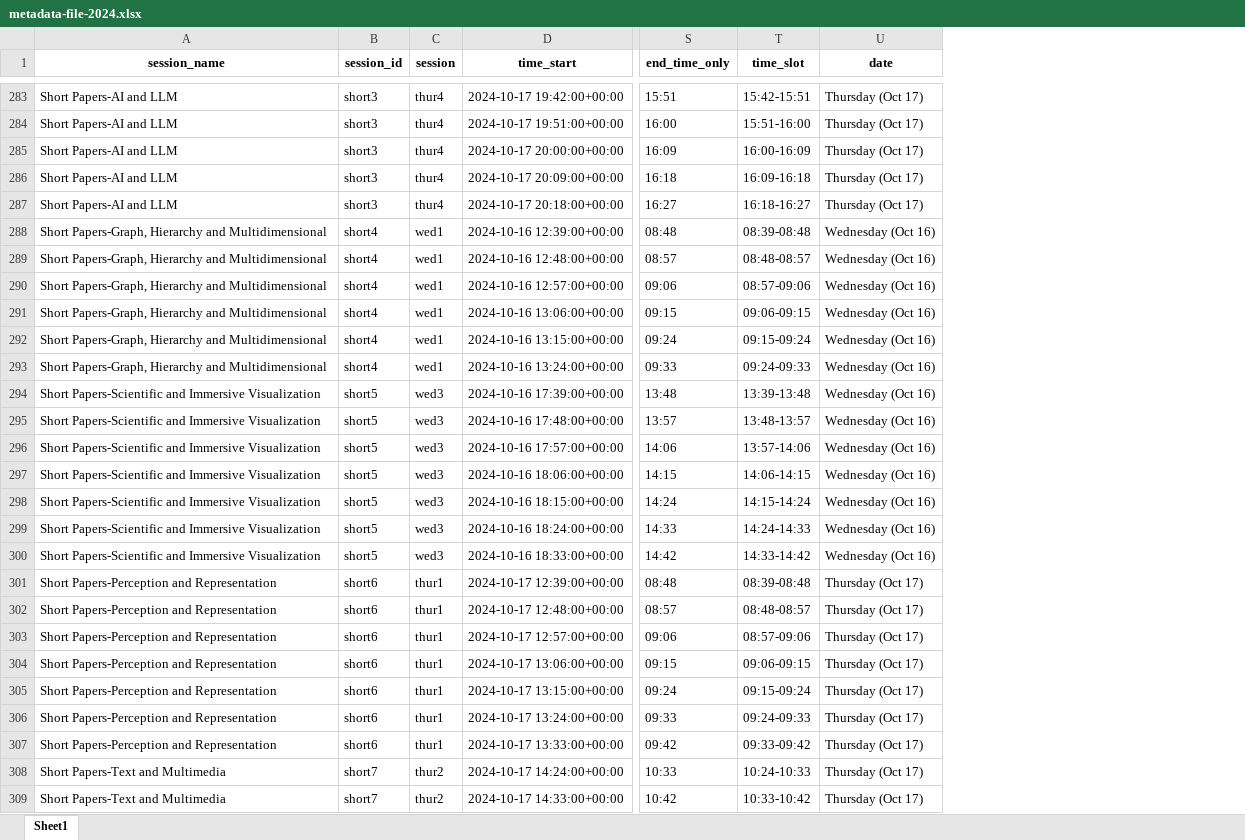
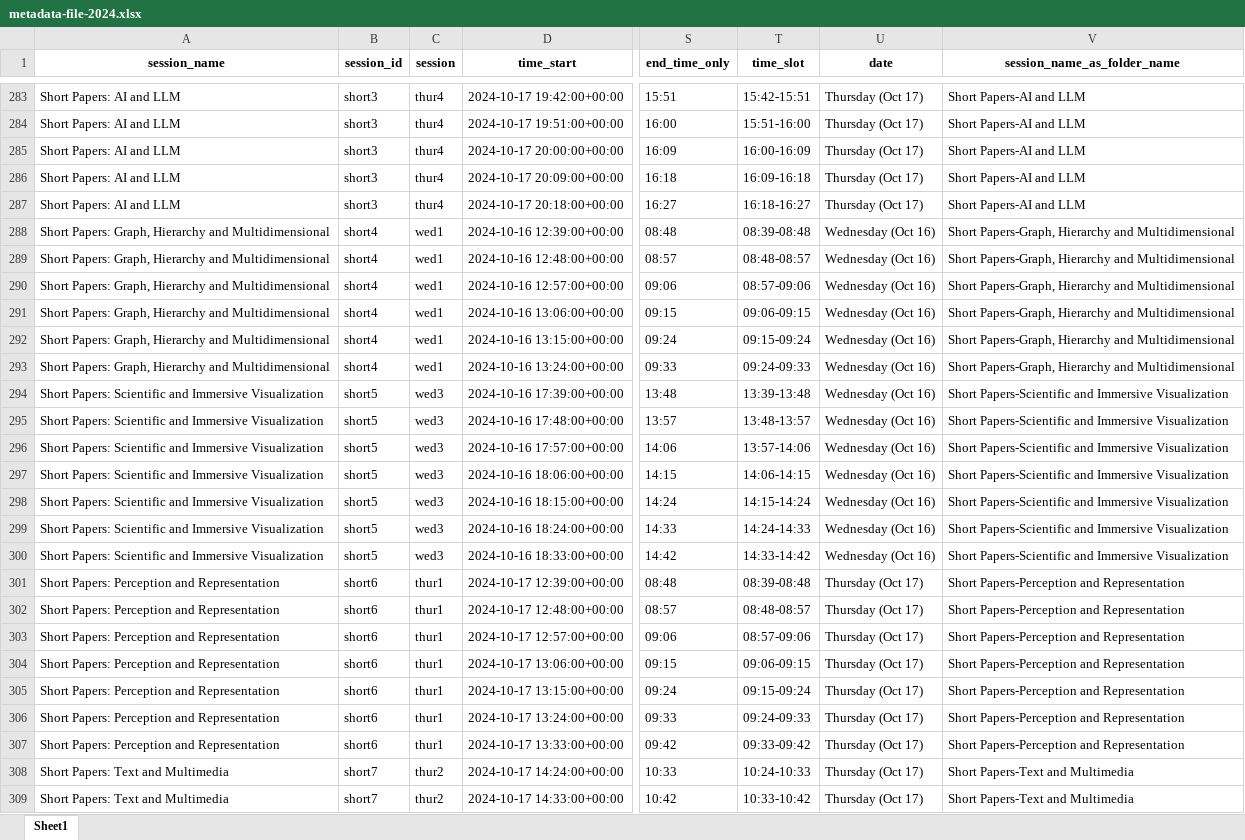
Before and after one commit to pandaYixuanWang/Vis24-VP, an Excel workbook: metadata-file-2024.xlsx, sheet Sheet1, drawn as a sheet; only a part is shown, gaps mark what is left out; values as stored, in another font and other column widths than the file's, no borders; the diff covers the shown part only; the diff names each change by its address in the sheet, - before the commit and + after, or states it on an @@ line.

```diff
--- a/metadata-file-2024.xlsx (sheet Sheet1)
+++ b/metadata-file-2024.xlsx (sheet Sheet1)
+column V (session_name_as_folder_name), rows 283-309: Short Papers-AI and LLM | Short Papers-AI and LLM | Short Papers-AI and LLM | Short Papers-AI and LLM | Short Papers-AI and LLM | Short Papers-Graph, Hierarchy and Multidimensional | Short Papers-Graph, Hierarchy and Multidimensional | Short Papers-Graph, Hierarchy and Multidimensional | Short Papers-Graph, Hierarchy and Multidimensional | Short Papers-Graph, Hierarchy and Multidimensional | Short Papers-Graph, Hierarchy and Multidimensional | Short Papers-Scientific and Immersive Visualization | Short Papers-Scientific and Immersive Visualization | Short Papers-Scientific and Immersive Visualization | Short Papers-Scientific and Immersive Visualization | Short Papers-Scientific and Immersive Visualization | Short Papers-Scientific and Immersive Visualization | Short Papers-Scientific and Immersive Visualization | Short Papers-Perception and Representation | Short Papers-Perception and Representation | Short Papers-Perception and Representation | Short Papers-Perception and Representation | Short Papers-Perception and Representation | Short Papers-Perception and Representation | Short Papers-Perception and Representation | Short Papers-Text and Multimedia | Short Papers-Text and Multimedia
-A283:A287 (session_name): Short Papers-AI and LLM
+A283:A287 (session_name): Short Papers: AI and LLM
-A288:A293 (session_name): Short Papers-Graph, Hierarchy and…
+A288:A293 (session_name): Short Papers: Graph, Hierarchy and…
-A294:A300 (session_name): Short Papers-Scientific and Immersive…
+A294:A300 (session_name): Short Papers: Scientific and Immersive…
-A301:A307 (session_name): Short Papers-Perception and Representation
+A301:A307 (session_name): Short Papers: Perception and Representation
-A308:A309 (session_name): Short Papers-Text and Multimedia
+A308:A309 (session_name): Short Papers: Text and Multimedia
```
Also changed, not shown: 91 edited cells elsewhere in this sheet, metadata-file-2024-workshop-paper.xlsx, 3 other files.
